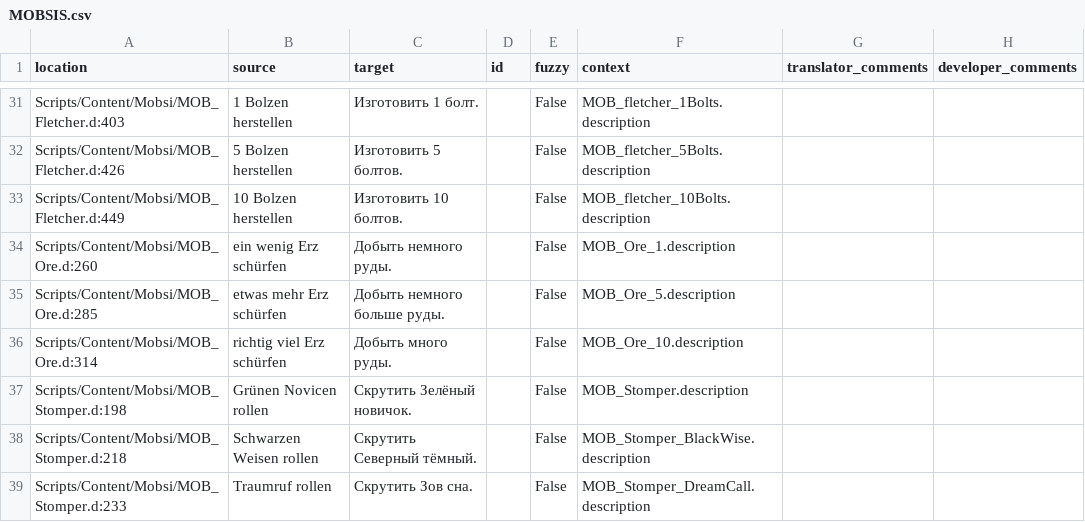
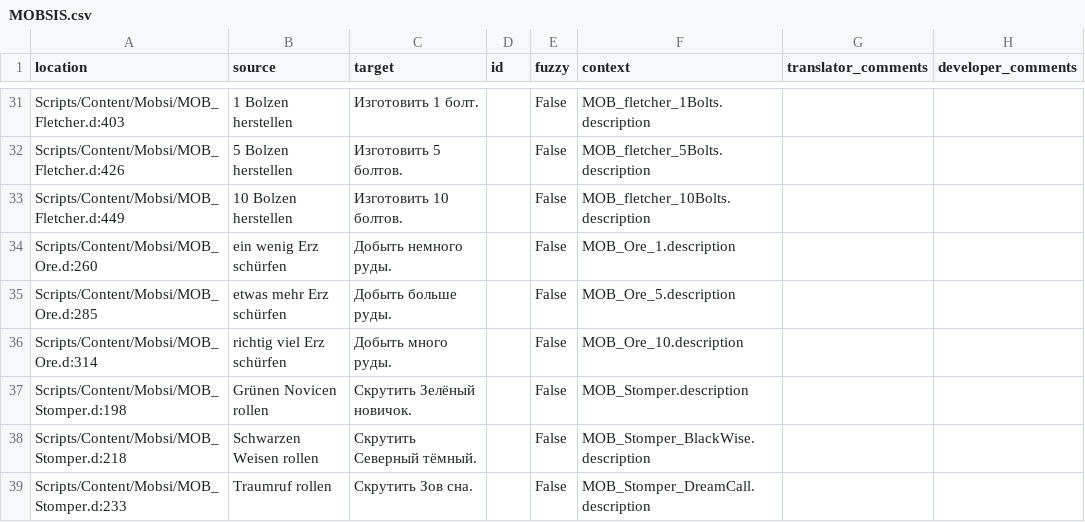
Before and after one commit to auronen/Gothic-Sequel-localization, a CSV file: .translations/ru/MOBSIS.csv, drawn as a sheet; only a part is shown, gaps mark what is left out.

Commit message:
Translated using Weblate (Russian)
Currently translated at 100.0% (41 of 41 strings)

Translation: Gothic Sequel/MOBSIS
Translate-URL: http://weblate.cokoliv.eu/projects/gothic-sequel/mobsis/ru/

```diff
--- a/.translations/ru/MOBSIS.csv
+++ b/.translations/ru/MOBSIS.csv
@@ -34,3 +34,3 @@
 "Scripts/Content/Mobsi/MOB_Ore.d:260","ein wenig Erz schürfen","Добыть немного руды.","","False","MOB_Ore_1.description","",""
-"Scripts/Content/Mobsi/MOB_Ore.d:285","etwas mehr Erz schürfen","Добыть немного больше руды.","","False","MOB_Ore_5.description","",""
+"Scripts/Content/Mobsi/MOB_Ore.d:285","etwas mehr Erz schürfen","Добыть больше руды.","","False","MOB_Ore_5.description","",""
 "Scripts/Content/Mobsi/MOB_Ore.d:314","richtig viel Erz schürfen","Добыть много руды.","","False","MOB_Ore_10.description","",""
```
